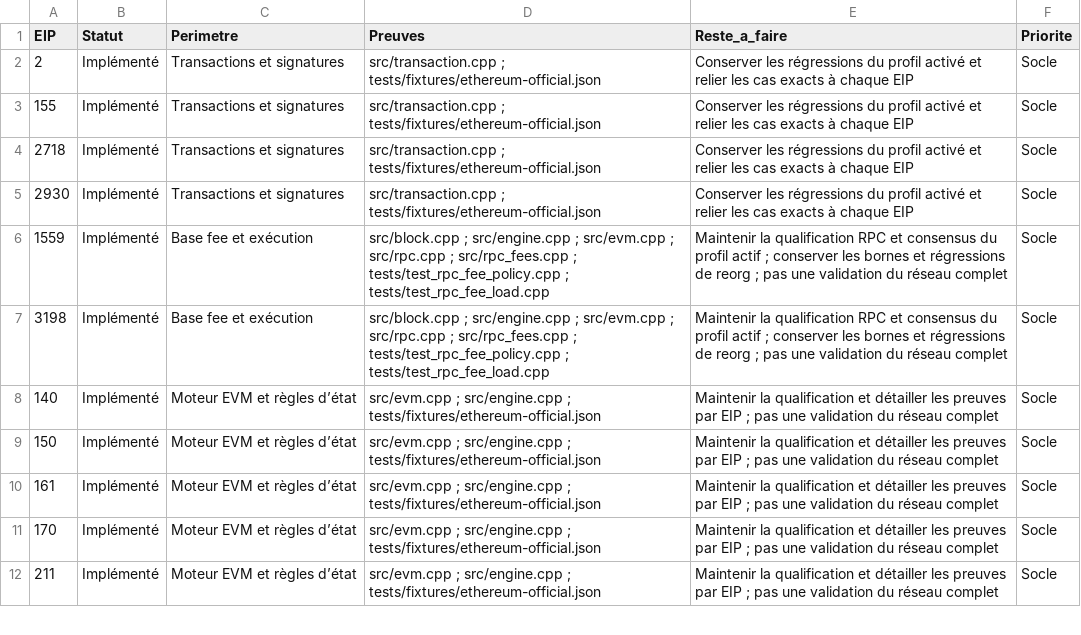
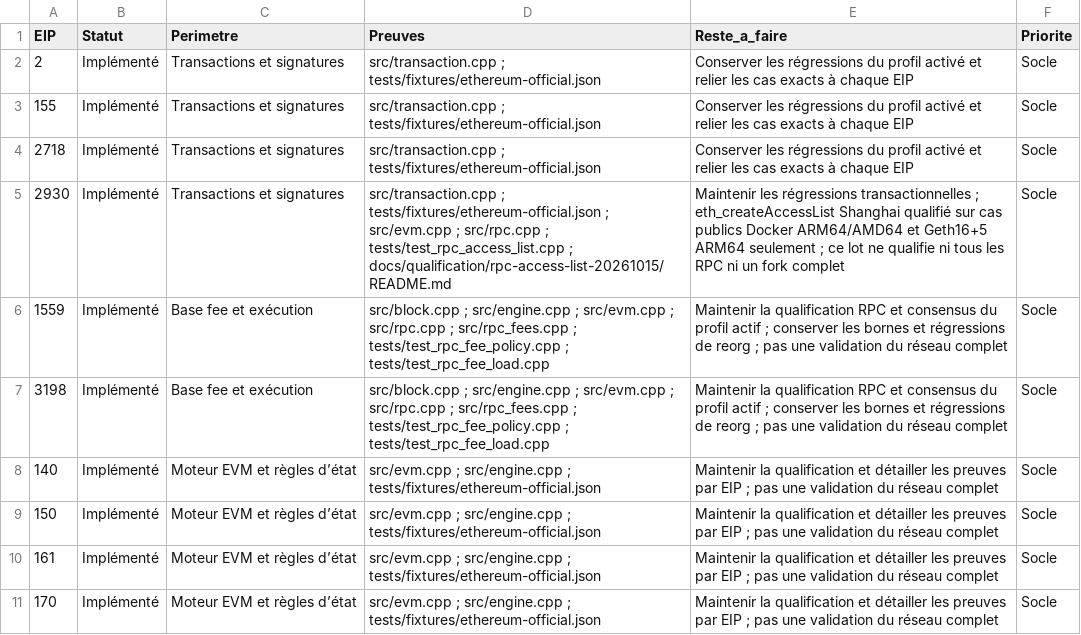
Before and after one commit to Complexity-ML/blockchain-nano, a CSV file: docs/EIP-IMPLEMENTATION-STATUS.csv, drawn as a sheet; only a part is shown; the shorter side is filled out with more unchanged rows.

Commit message:
Implement bounded eth_createAccessList with scoped Geth qualification

```diff
--- a/docs/EIP-IMPLEMENTATION-STATUS.csv
+++ b/docs/EIP-IMPLEMENTATION-STATUS.csv
@@ -4,3 +4,3 @@ EIP,Statut,Perimetre,Preuves,Reste_a_faire,Priorite
 2718,Implémenté,Transactions et signatures,src/transaction.cpp ; tests/fixtures/ethereum-official.json,Conserver les régressions du profil activé et relier les cas exacts à chaque EIP,Socle
-2930,Implémenté,Transactions et signatures,src/transaction.cpp ; tests/fixtures/ethereum-official.json,Conserver les régressions du profil activé et relier les cas exacts à chaque EIP,Socle
+2930,Implémenté,Transactions et signatures,src/transaction.cpp ; tests/fixtures/ethereum-official.json ; src/evm.cpp ; src/rpc.cpp ; tests/test_rpc_access_list.cpp ; docs/qualification/rpc-access-list-20261015/README.md,Maintenir les régressions transactionnelles ; eth_createAccessList Shanghai qualifié sur cas publics Docker ARM64/AMD64 et Geth16+5 ARM64 seulement ; ce lot ne qualifie ni tous les RPC ni un fork complet,Socle
 1559,Implémenté,Base fee et exécution,src/block.cpp ; src/engine.cpp ; src/evm.cpp ; src/rpc.cpp ; src/rpc_fees.cpp ; tests/test_rpc_fee_policy.cpp ; tests/test_rpc_fee_load.cpp,Maintenir la qualification RPC et consensus du profil actif ; conserver les bornes et régressions de reorg ; pas une validation du réseau complet,Socle
```
Also changed, not shown: 44 other files.
